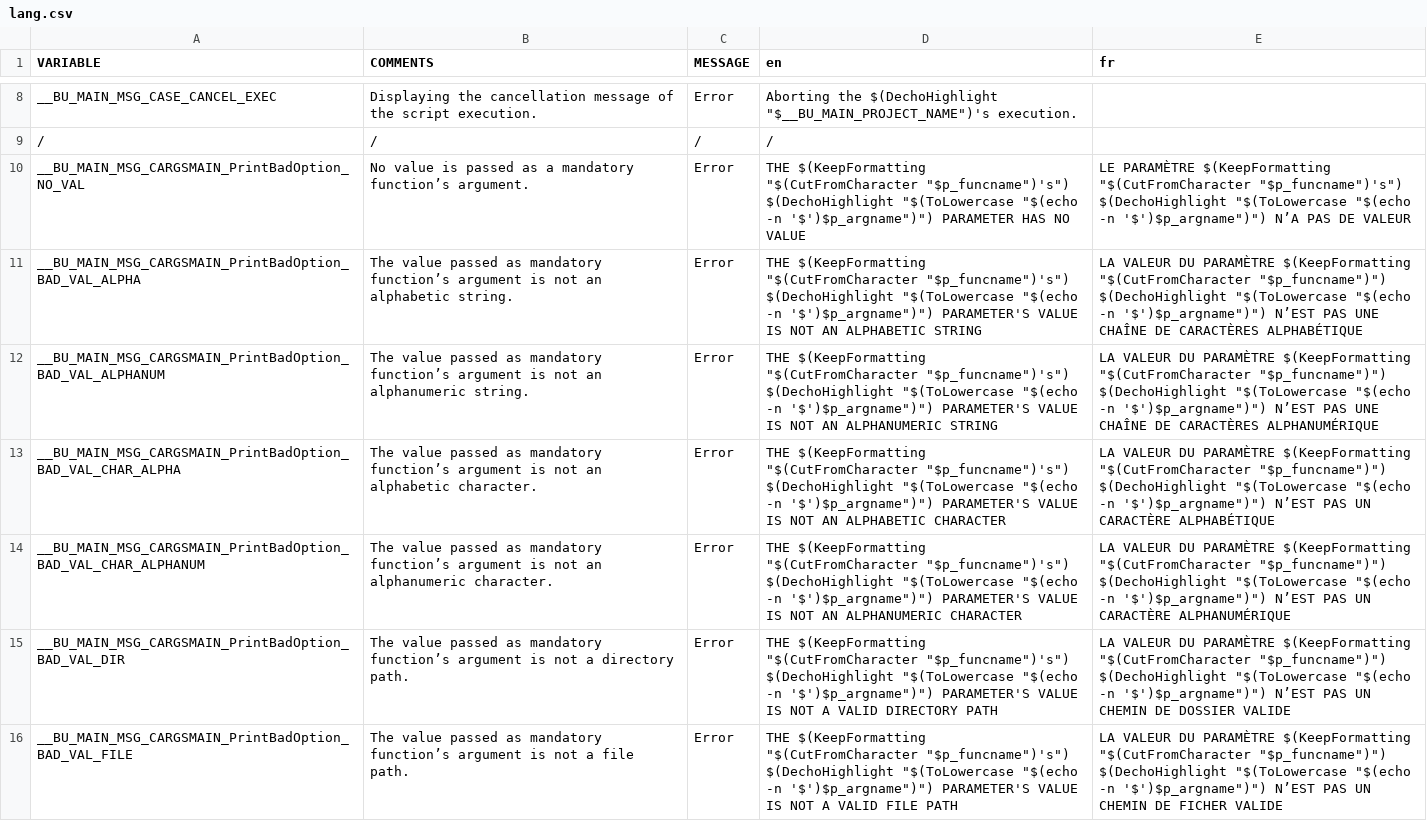
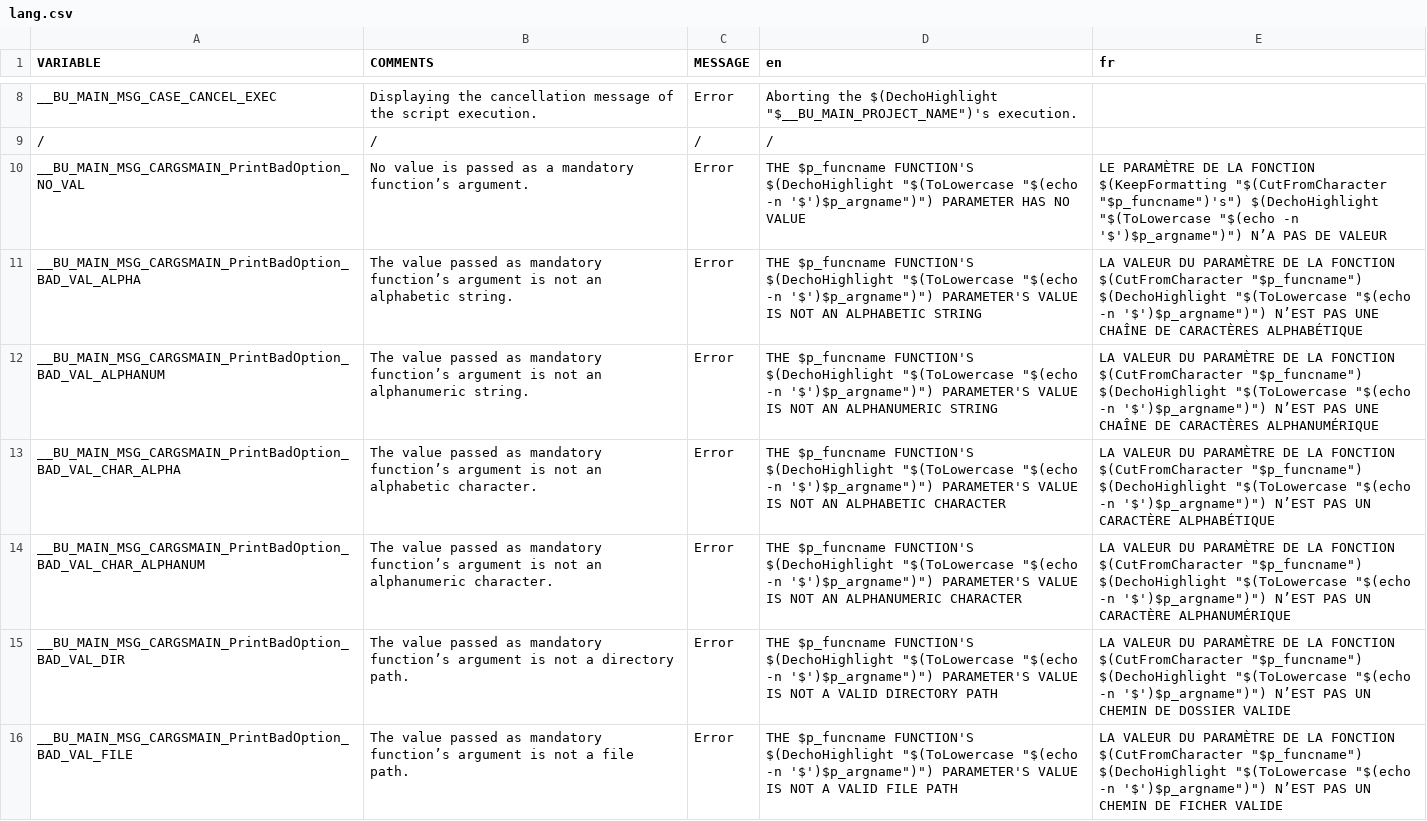
Before and after one commit to DimitriObeid/Bash-Utils, a CSV file: lib/lang/lang.csv, drawn as a sheet; only a part is shown, gaps mark what is left out; the diff covers the shown part only; the diff names each change by its address in the sheet, - before the commit and + after, or states it on an @@ line.

```diff
--- a/lib/lang/lang.csv
+++ b/lib/lang/lang.csv
-D10 (en): THE $(KeepFormatting "$(CutFromCharacter "$p_funcname")'s") $(DechoHighlight "$(ToLowercase…
+D10 (en): THE $p_funcname FUNCTION'S $(DechoHighlight "$(ToLowercase…
-E10 (fr): LE PARAMÈTRE $(KeepFormatting "$(CutFromCharacter…
+E10 (fr): LE PARAMÈTRE DE LA FONCTION $(KeepFormatting "$(CutFromCharacter…
-D11 (en): THE $(KeepFormatting "$(CutFromCharacter "$p_funcname")'s") $(DechoHighlight "$(ToLowercase…
+D11 (en): THE $p_funcname FUNCTION'S $(DechoHighlight "$(ToLowercase…
-E11 (fr): …DU PARAMÈTRE $(KeepFormatting "$(CutFromCharacter "$p_funcname")") $(DechoHighlight "$(ToLowercase…
+E11 (fr): …DU PARAMÈTRE DE LA FONCTION $(CutFromCharacter "$p_funcname") $(DechoHighlight "$(ToLowercase…
-D12 (en): THE $(KeepFormatting "$(CutFromCharacter "$p_funcname")'s") $(DechoHighlight "$(ToLowercase…
+D12 (en): THE $p_funcname FUNCTION'S $(DechoHighlight "$(ToLowercase…
-E12 (fr): …DU PARAMÈTRE $(KeepFormatting "$(CutFromCharacter "$p_funcname")") $(DechoHighlight "$(ToLowercase…
+E12 (fr): …DU PARAMÈTRE DE LA FONCTION $(CutFromCharacter "$p_funcname") $(DechoHighlight "$(ToLowercase…
-D13 (en): THE $(KeepFormatting "$(CutFromCharacter "$p_funcname")'s") $(DechoHighlight "$(ToLowercase…
+D13 (en): THE $p_funcname FUNCTION'S $(DechoHighlight "$(ToLowercase…
-E13 (fr): …DU PARAMÈTRE $(KeepFormatting "$(CutFromCharacter "$p_funcname")") $(DechoHighlight "$(ToLowercase…
+E13 (fr): …DU PARAMÈTRE DE LA FONCTION $(CutFromCharacter "$p_funcname") $(DechoHighlight "$(ToLowercase…
-D14 (en): THE $(KeepFormatting "$(CutFromCharacter "$p_funcname")'s") $(DechoHighlight "$(ToLowercase…
+D14 (en): THE $p_funcname FUNCTION'S $(DechoHighlight "$(ToLowercase…
-E14 (fr): …DU PARAMÈTRE $(KeepFormatting "$(CutFromCharacter "$p_funcname")") $(DechoHighlight "$(ToLowercase…
+E14 (fr): …DU PARAMÈTRE DE LA FONCTION $(CutFromCharacter "$p_funcname") $(DechoHighlight "$(ToLowercase…
-D15 (en): THE $(KeepFormatting "$(CutFromCharacter "$p_funcname")'s") $(DechoHighlight "$(ToLowercase…
+D15 (en): THE $p_funcname FUNCTION'S $(DechoHighlight "$(ToLowercase…
-E15 (fr): …DU PARAMÈTRE $(KeepFormatting "$(CutFromCharacter "$p_funcname")") $(DechoHighlight "$(ToLowercase…
+E15 (fr): …DU PARAMÈTRE DE LA FONCTION $(CutFromCharacter "$p_funcname") $(DechoHighlight "$(ToLowercase…
-D16 (en): THE $(KeepFormatting "$(CutFromCharacter "$p_funcname")'s") $(DechoHighlight "$(ToLowercase…
+D16 (en): THE $p_funcname FUNCTION'S $(DechoHighlight "$(ToLowercase…
-E16 (fr): …DU PARAMÈTRE $(KeepFormatting "$(CutFromCharacter "$p_funcname")") $(DechoHighlight "$(ToLowercase…
+E16 (fr): …DU PARAMÈTRE DE LA FONCTION $(CutFromCharacter "$p_funcname") $(DechoHighlight "$(ToLowercase…
```
Also changed, not shown: 12 edited cells elsewhere in this file, 3 other files.
